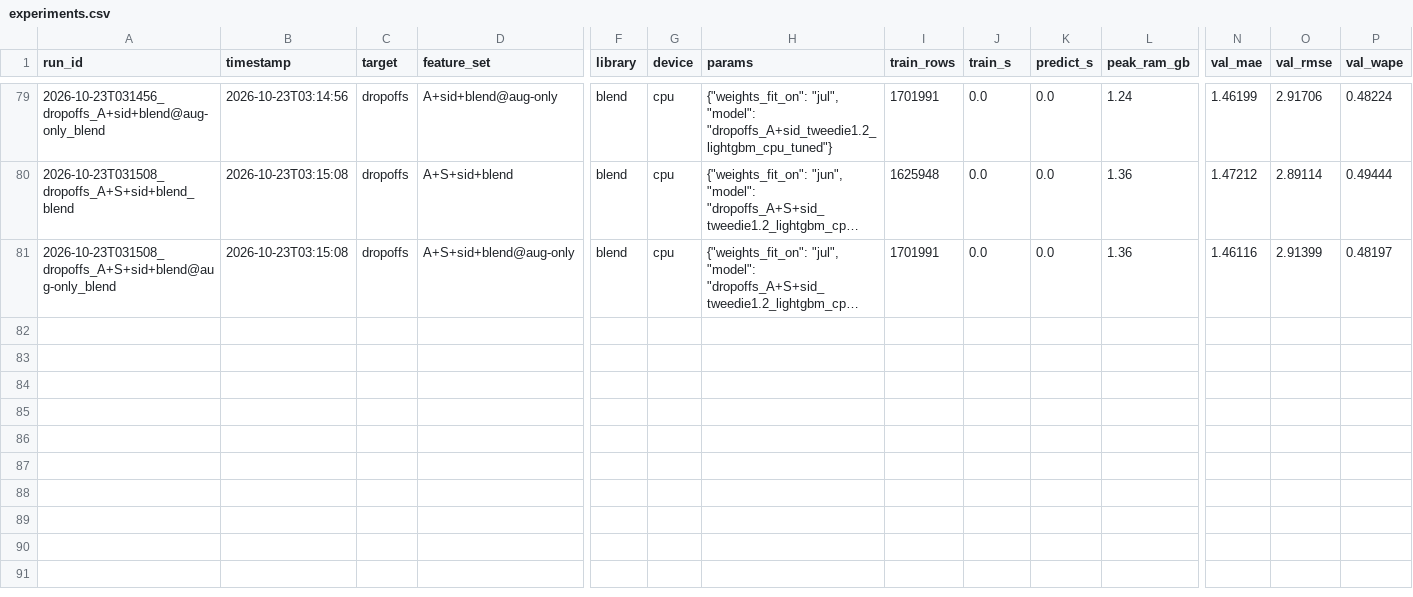
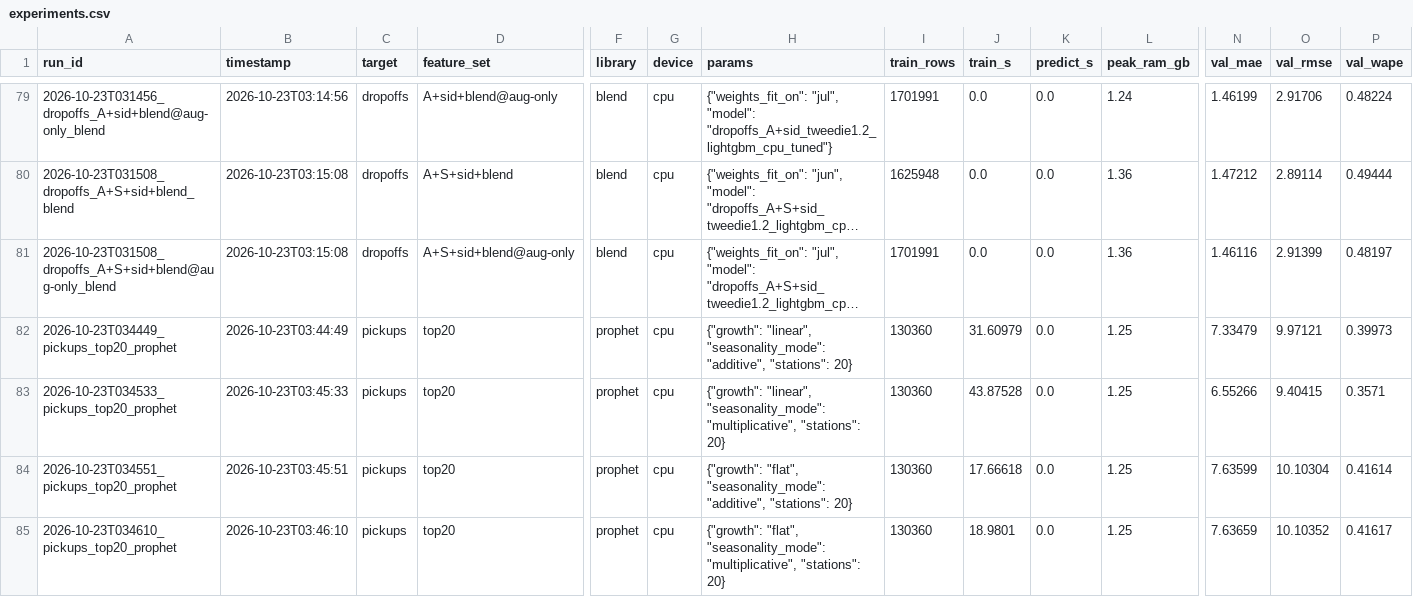
Before and after one commit to Ignite-0/Bike-Share-Demand-Forecasting-, a CSV file: reports/experiments.csv, drawn as a sheet; only a part is shown, gaps mark what is left out; long unchanged cells end in …; rows hold the shown columns only; the diff names each change by its address in the sheet, - before the commit and + after, or states it on an @@ line.

Commit message:
Phase 5: Prophet comparison on the 20 busiest stations (step 8)
- classical.py: one Prophet per station (weekday/off-day daily shapes, weekly, US holidays, temperature
  and precipitation regressors), 4 trend/seasonality variants, scored on the LightGBM val rows.
- Best Prophet (linear, multiplicative) MAE 6.55 vs blend 5.38 and LightGBM 5.59; blend wins 19/20 stations.

```diff
--- a/reports/experiments.csv
+++ b/reports/experiments.csv
+row 82: 2026-10-23T034449_pickups_top20_prophet | 2026-10-23T03:44:49 | pickups | top20 | prophet | cpu | {"growth": "linear", "seasonality_mode": "additive", "stations": 20} | 130360 | 31.60979 | 0.0 | 1.25 | 7.33479 | 9.97121 | 0.39973
+row 83: 2026-10-23T034533_pickups_top20_prophet | 2026-10-23T03:45:33 | pickups | top20 | prophet | cpu | {"growth": "linear", "seasonality_mode": "multiplicative", "stations": 20} | 130360 | 43.87528 | 0.0 | 1.25 | 6.55266 | 9.40415 | 0.3571
+row 84: 2026-10-23T034551_pickups_top20_prophet | 2026-10-23T03:45:51 | pickups | top20 | prophet | cpu | {"growth": "flat", "seasonality_mode": "additive", "stations": 20} | 130360 | 17.66618 | 0.0 | 1.25 | 7.63599 | 10.10304 | 0.41614
+row 85: 2026-10-23T034610_pickups_top20_prophet | 2026-10-23T03:46:10 | pickups | top20 | prophet | cpu | {"growth": "flat", "seasonality_mode": "multiplicative", "stations": 20} | 130360 | 18.9801 | 0.0 | 1.25 | 7.63659 | 10.10352 | 0.41617
```
Also changed, not shown: 3 other files.
